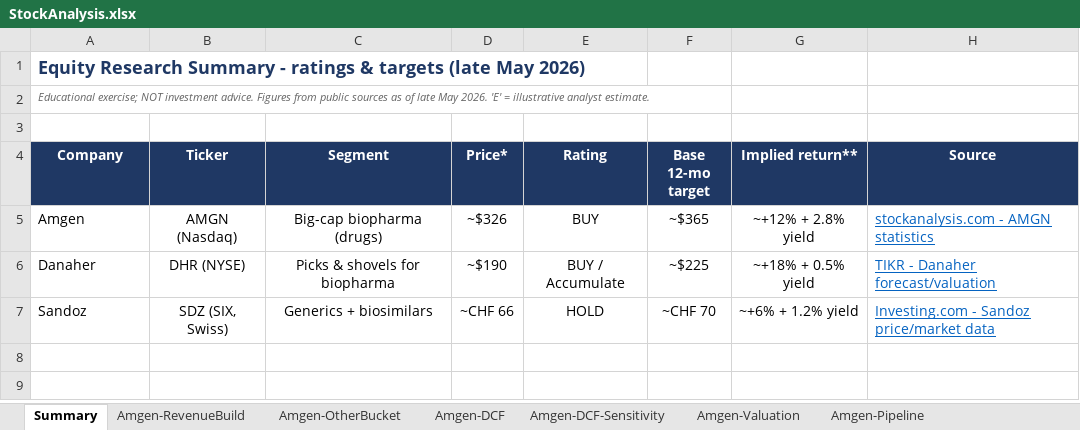
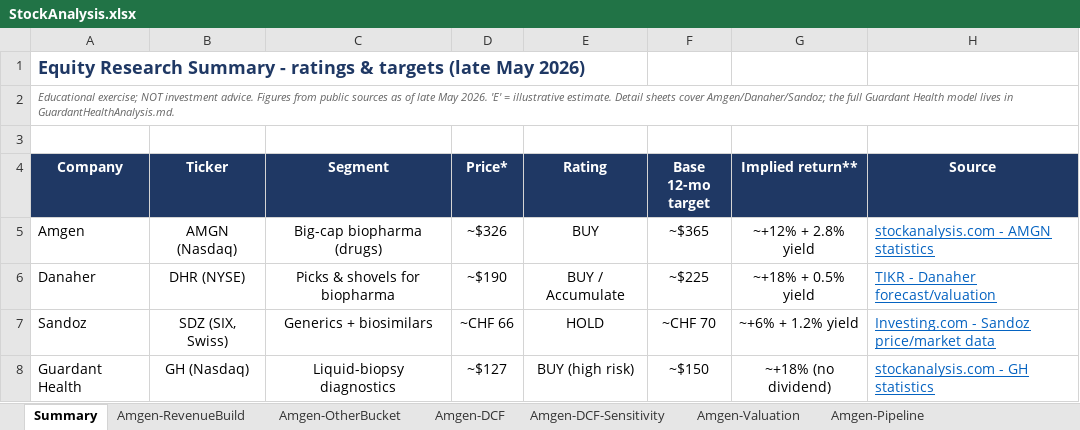
Before and after one commit to aanyapatel3/aanyapatel3.github.io, an Excel workbook: StockAnalysis.xlsx, sheet Summary, drawn as a sheet; values as stored, in another font and other column widths than the file's, no borders; the diff names each change by its address in the sheet, - before the commit and + after, or states it on an @@ line.

```diff
--- a/StockAnalysis.xlsx (sheet Summary)
+++ b/StockAnalysis.xlsx (sheet Summary)
-A2 (Company): …= illustrative analyst estimate.
+A2 (Company): …= illustrative estimate. Detail sheets cover Amgen/Danaher/Sandoz; the full Guardant Health model lives in GuardantHealthAnalysis.md.
+row 8: Guardant Health | GH (Nasdaq) | Liquid-biopsy diagnostics | ~$127 | BUY (high risk) | ~$150 | ~+18% (no dividend) | stockanalysis.com - GH statistics
```
Also changed, not shown: sheet Sources, 1 other file.
